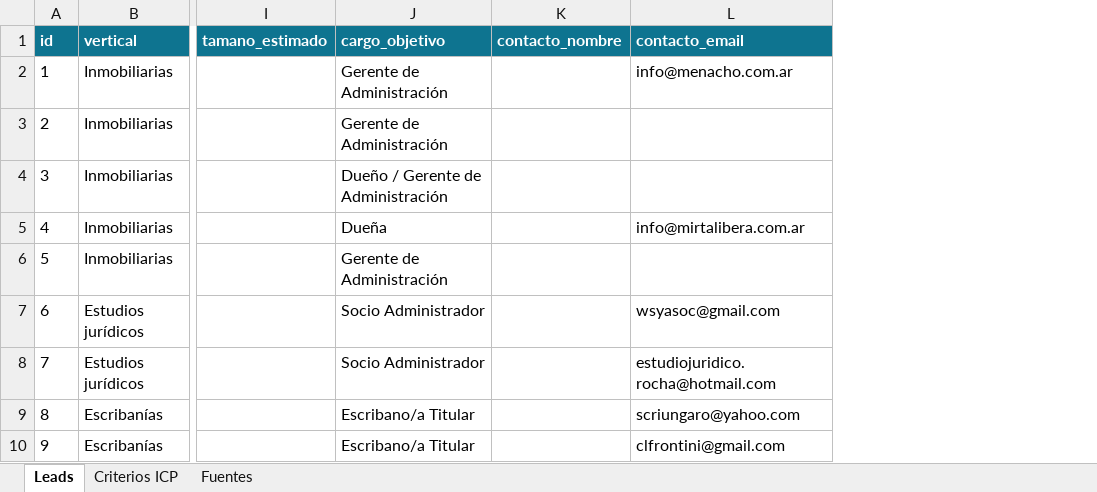
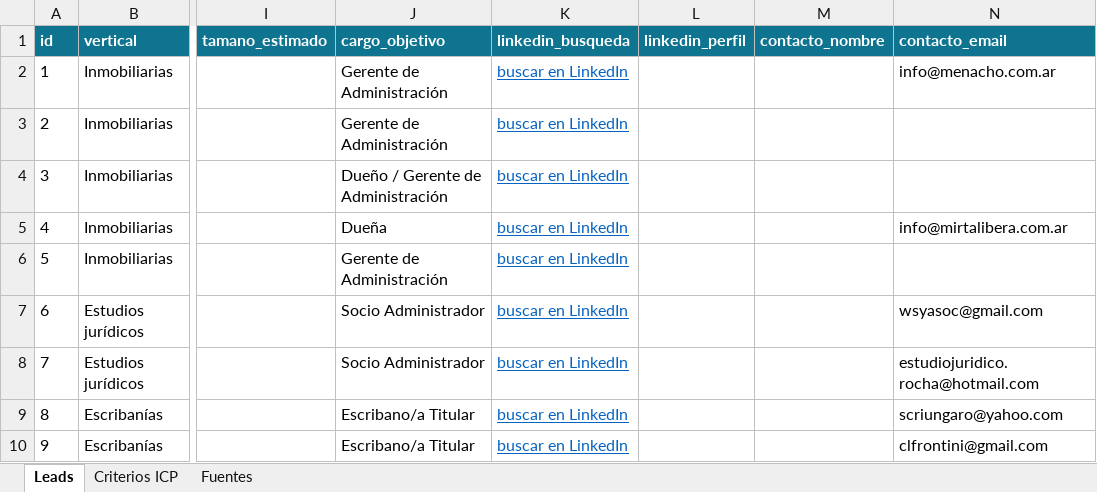
Before and after one commit to azis974/collectionat-app, an Excel workbook: docs/crm/Collectionat-CRM.xlsx, sheet Leads, drawn as a sheet; only a part is shown, gaps mark what is left out; values as stored, in another font and other column widths than the file's, no borders; conditional formats not drawn; the diff names each change by its address in the sheet, - before the commit and + after, or states it on an @@ line.

```diff
--- a/docs/crm/Collectionat-CRM.xlsx (sheet Leads)
+++ b/docs/crm/Collectionat-CRM.xlsx (sheet Leads)
+column K (linkedin_busqueda), rows 2-10: all buscar en LinkedIn
+column L (linkedin_perfil), empty
```
Also changed, not shown: 5 other files.
